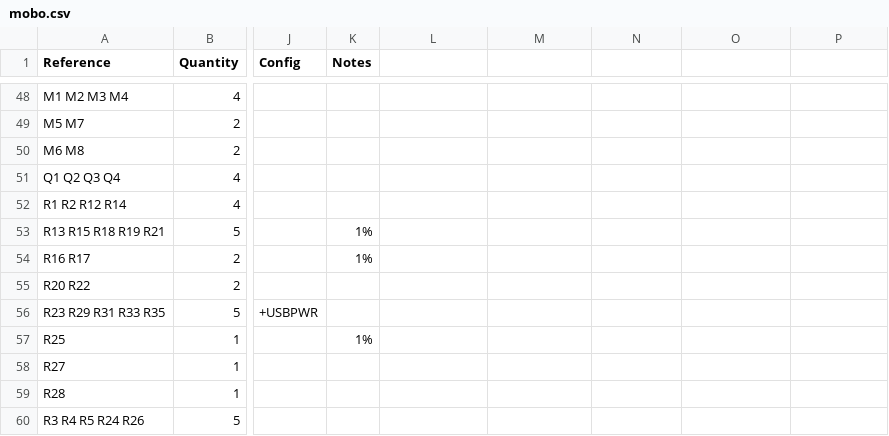
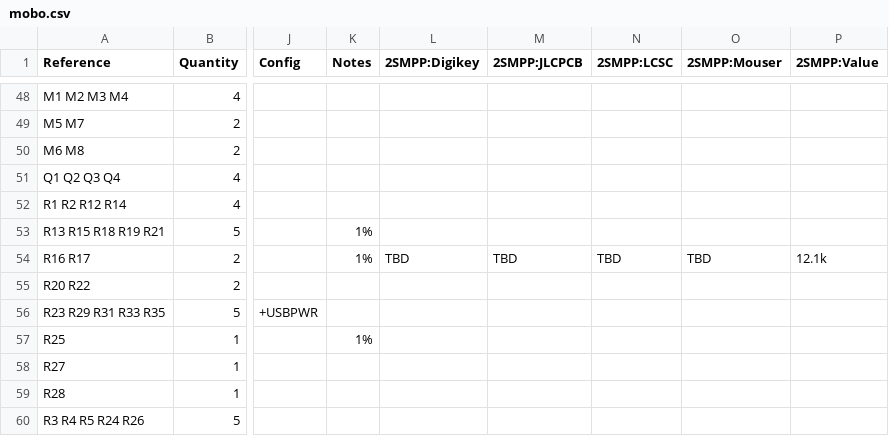
Before and after one commit to opulo-inc/lumenpnp, a CSV file: pnp/pcb/mobo/export/mobo.csv, drawn as a sheet; only a part is shown, gaps mark what is left out; the diff names each change by its address in the sheet, - before the commit and + after, or states it on an @@ line.

```diff
--- a/pnp/pcb/mobo/export/mobo.csv
+++ b/pnp/pcb/mobo/export/mobo.csv
-L1: (empty)
+L1: 2SMPP:Digikey
-M1: (empty)
+M1: 2SMPP:JLCPCB
-N1: (empty)
+N1: 2SMPP:LCSC
-O1: (empty)
+O1: 2SMPP:Mouser
-P1: (empty)
+P1: 2SMPP:Value
-L54 (2SMPP:Digikey): (empty)
+L54 (2SMPP:Digikey): TBD
-M54 (2SMPP:JLCPCB): (empty)
+M54 (2SMPP:JLCPCB): TBD
-N54 (2SMPP:LCSC): (empty)
+N54 (2SMPP:LCSC): TBD
-O54 (2SMPP:Mouser): (empty)
+O54 (2SMPP:Mouser): TBD
-P54 (2SMPP:Value): (empty)
+P54 (2SMPP:Value): 12.1k
```
Also changed, not shown: pnp/pcb/mobo/export/mobo-bom.csv, 37 other files.
